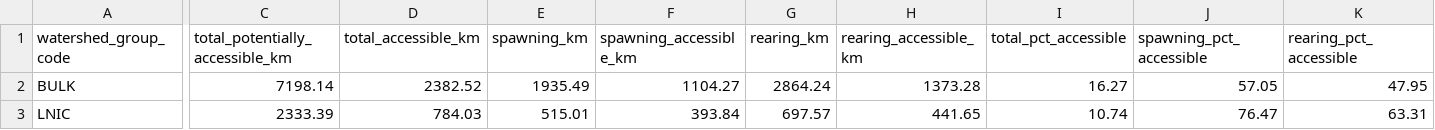
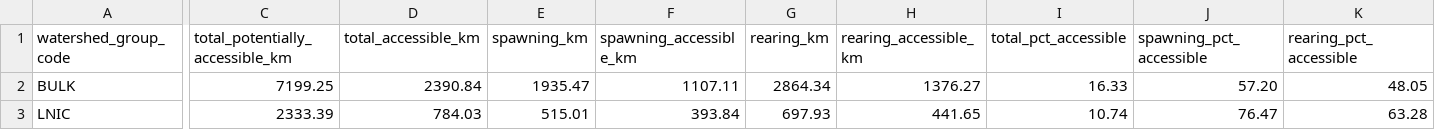
Before and after one commit to smnorris/bcfishpass, a CSV file: 04_reporting/reports/watershed_summary.csv, drawn as a sheet; only a part is shown, gaps mark what is left out; the diff names each change by its address in the sheet, - before the commit and + after, or states it on an @@ line.

```diff
--- a/04_reporting/reports/watershed_summary.csv
+++ b/04_reporting/reports/watershed_summary.csv
-C2 (total_potentially_accessible_km): 7198.14
+C2 (total_potentially_accessible_km): 7199.25
-D2 (total_accessible_km): 2382.52
+D2 (total_accessible_km): 2390.84
-E2 (spawning_km): 1935.49
+E2 (spawning_km): 1935.47
-F2 (spawning_accessible_km): 1104.27
+F2 (spawning_accessible_km): 1107.11
-G2 (rearing_km): 2864.24
+G2 (rearing_km): 2864.34
-H2 (rearing_accessible_km): 1373.28
+H2 (rearing_accessible_km): 1376.27
-I2 (total_pct_accessible): 16.27
+I2 (total_pct_accessible): 16.33
-J2 (spawning_pct_accessible): 57.05
+J2 (spawning_pct_accessible): 57.20
-K2 (rearing_pct_accessible): 47.95
+K2 (rearing_pct_accessible): 48.05
-G3 (rearing_km): 697.57
+G3 (rearing_km): 697.93
-K3 (rearing_pct_accessible): 63.31
+K3 (rearing_pct_accessible): 63.28
```
Also changed, not shown: 01_prep/02_pscis/data/pscis_modelledcrossings_streams_xref.csv.
